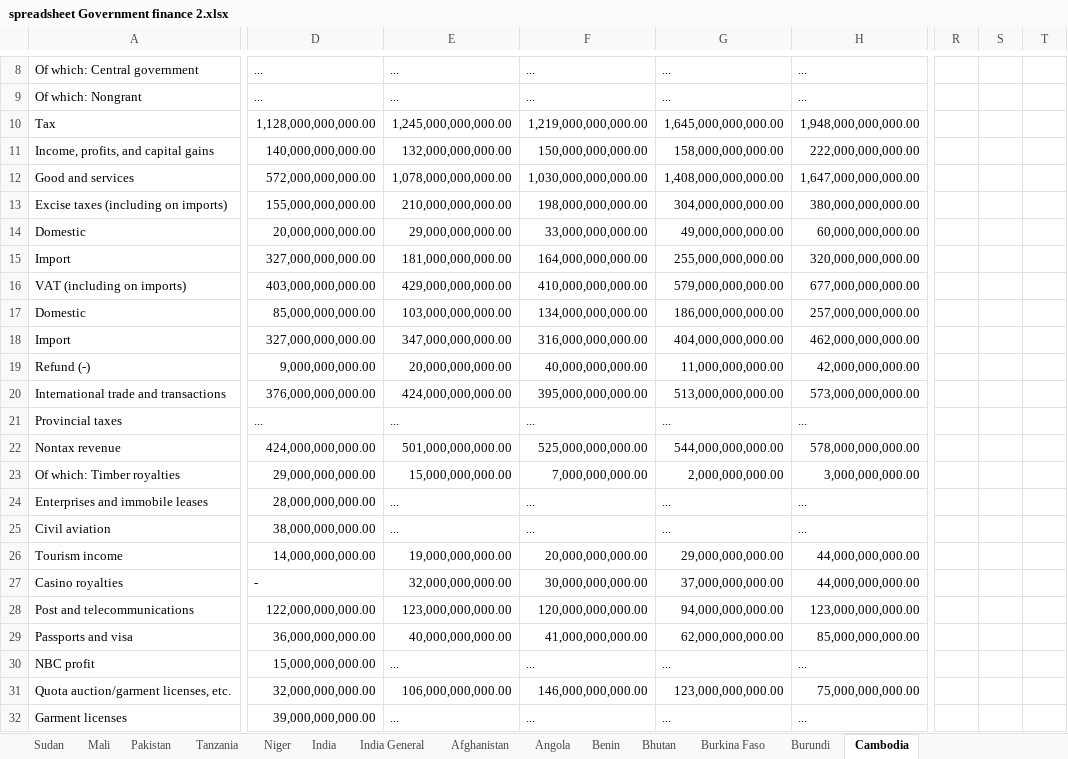
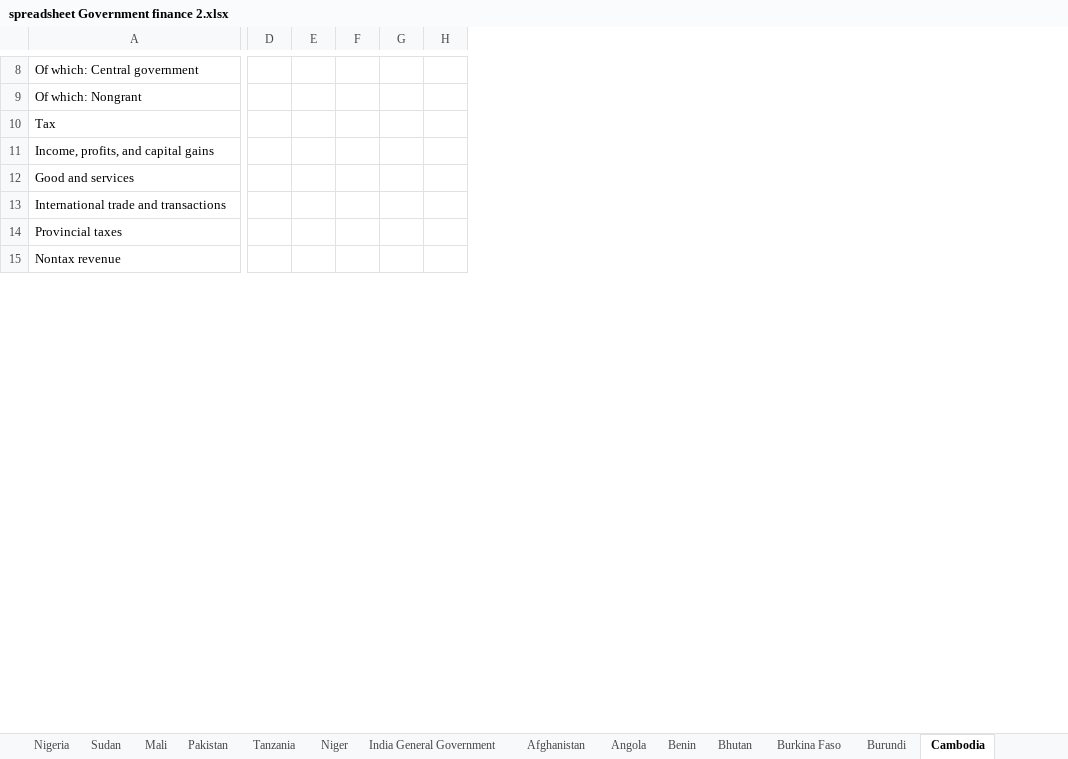
Before and after one commit to danwdevinit/alexm-util, an Excel workbook: DevInit/budgetLevels/spreadsheet Government finance 2.xlsx, sheet Cambodia, drawn as a sheet; only a part is shown, gaps mark what is left out; values as stored, in another font and other column widths than the file's, no cell formats; removed rows and columns are numbered as before the commit, all else as after; rows hold the shown columns only; the diff covers the shown part only; the diff names each change by its address in the sheet, - before the commit and + after, or states it on an @@ line.

Commit message:
New sheet

```diff
--- a/DevInit/budgetLevels/spreadsheet Government finance 2.xlsx (sheet Cambodia)
+++ b/DevInit/budgetLevels/spreadsheet Government finance 2.xlsx (sheet Cambodia)
-sheet tab: India General
+sheet tab: India General Government
@@ sheet tab hidden: India @@
-column D, rows 8-12: ... | ... | 1,128,000,000,000.00 | 140,000,000,000.00 | 572,000,000,000.00; rows 20-22: 376,000,000,000.00 | ... | 424,000,000,000.00
-column E, rows 8-12: ... | ... | 1,245,000,000,000.00 | 132,000,000,000.00 | 1,078,000,000,000.00; rows 20-22: 424,000,000,000.00 | ... | 501,000,000,000.00
-column F, rows 8-12: ... | ... | 1,219,000,000,000.00 | 150,000,000,000.00 | 1,030,000,000,000.00; rows 20-22: 395,000,000,000.00 | ... | 525,000,000,000.00
-column G, rows 8-12: ... | ... | 1,645,000,000,000.00 | 158,000,000,000.00 | 1,408,000,000,000.00; rows 20-22: 513,000,000,000.00 | ... | 544,000,000,000.00
-column H, rows 8-12: ... | ... | 1,948,000,000,000.00 | 222,000,000,000.00 | 1,647,000,000,000.00; rows 20-22: 573,000,000,000.00 | ... | 578,000,000,000.00
+column D, empty
+column E, empty
+column F, empty
+column G, empty
+column H, empty
-column R, empty
-column S, empty
-column T, empty
-row 13: Excise taxes (including on imports) | 155,000,000,000.00 | 210,000,000,000.00 | 198,000,000,000.00 | 304,000,000,000.00 | 380,000,000,000.00
-row 14: Domestic | 20,000,000,000.00 | 29,000,000,000.00 | 33,000,000,000.00 | 49,000,000,000.00 | 60,000,000,000.00
-row 15: Import | 327,000,000,000.00 | 181,000,000,000.00 | 164,000,000,000.00 | 255,000,000,000.00 | 320,000,000,000.00
-row 16: VAT (including on imports) | 403,000,000,000.00 | 429,000,000,000.00 | 410,000,000,000.00 | 579,000,000,000.00 | 677,000,000,000.00
-row 17: Domestic | 85,000,000,000.00 | 103,000,000,000.00 | 134,000,000,000.00 | 186,000,000,000.00 | 257,000,000,000.00
-row 18: Import | 327,000,000,000.00 | 347,000,000,000.00 | 316,000,000,000.00 | 404,000,000,000.00 | 462,000,000,000.00
-row 19: Refund (-) | 9,000,000,000.00 | 20,000,000,000.00 | 40,000,000,000.00 | 11,000,000,000.00 | 42,000,000,000.00
-row 23: Of which: Timber royalties | 29,000,000,000.00 | 15,000,000,000.00 | 7,000,000,000.00 | 2,000,000,000.00 | 3,000,000,000.00
-row 24: Enterprises and immobile leases | 28,000,000,000.00 | ... | ... | ... | ...
-row 25: Civil aviation | 38,000,000,000.00 | ... | ... | ... | ...
-row 26: Tourism income | 14,000,000,000.00 | 19,000,000,000.00 | 20,000,000,000.00 | 29,000,000,000.00 | 44,000,000,000.00
-row 27: Casino royalties | - | 32,000,000,000.00 | 30,000,000,000.00 | 37,000,000,000.00 | 44,000,000,000.00
-row 28: Post and telecommunications | 122,000,000,000.00 | 123,000,000,000.00 | 120,000,000,000.00 | 94,000,000,000.00 | 123,000,000,000.00
-row 29: Passports and visa | 36,000,000,000.00 | 40,000,000,000.00 | 41,000,000,000.00 | 62,000,000,000.00 | 85,000,000,000.00
-row 30: NBC profit | 15,000,000,000.00 | ... | ... | ... | ...
-row 31: Quota auction/garment licenses, etc. | 32,000,000,000.00 | 106,000,000,000.00 | 146,000,000,000.00 | 123,000,000,000.00 | 75,000,000,000.00
-row 32: Garment licenses | 39,000,000,000.00 | ... | ... | ... | ...
```
Also changed, not shown: 5 added rows, 16 removed rows, 3 removed columns and 29 edited cells elsewhere in this sheet, sheet Democratic Rebublic of Congo, sheet Equatorial Guinea, sheet Benin, sheet Nigeria, sheet Angola, sheet Comoros, 23 more sheets, other sheet tabs, cell formats, formulas that keep their value, hidden cells, DevInit/budgetLevels/spreadsheet Government finance 1.xlsx, 2 other files.
